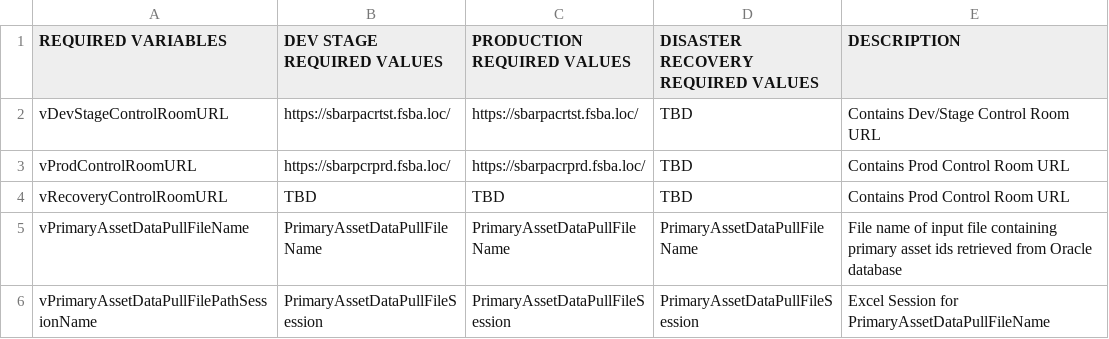
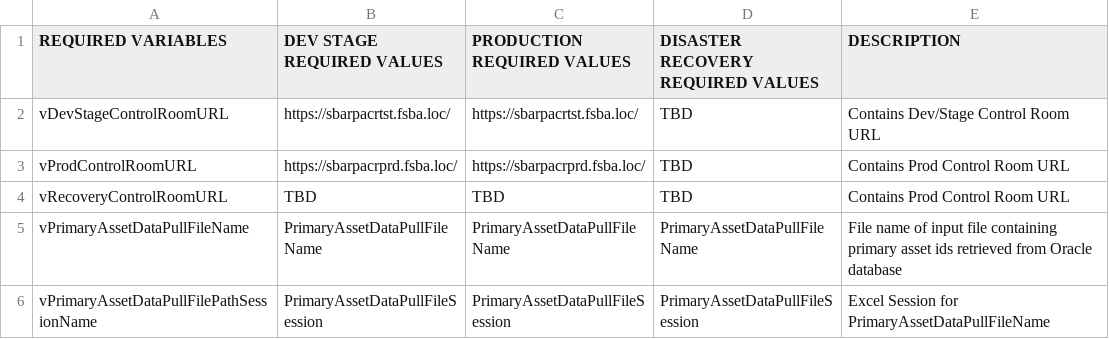
Before and after one commit to GitHub-A360/A360, a CSV file: Automation Anywhere/Bots/My Docs/SBA/Financial Systems/SBARPA 001 - BNYM_ID_Entry into Generic Batch Trade for New Securities/BNYM_Config_File.csv, drawn as a sheet; only a part is shown.

Commit message:
sbarpacrprd spelling wrong

```diff
--- a/Automation Anywhere/Bots/My Docs/SBA/Financial Systems/SBARPA 001 - BNYM_ID_Entry into Generic Batch Trade for New Securities/BNYM_Config_File.csv
+++ b/Automation Anywhere/Bots/My Docs/SBA/Financial Systems/SBARPA 001 - BNYM_ID_Entry into Generic Batch Trade for New Securities/BNYM_Config_File.csv
@@ -2,3 +2,3 @@ REQUIRED VARIABLES,DEV STAGE REQUIRED VALUES,PRODUCTION REQUIRED VALUES,DISASTER
 vDevStageControlRoomURL,https://sbarpacrtst.fsba.loc/,https://sbarpacrtst.fsba.loc/,TBD,Contains Dev/Stage Control Room URL
-vProdControlRoomURL,https://sbarpcrprd.fsba.loc/,https://sbarpacrprd.fsba.loc/,TBD,Contains Prod Control Room URL
+vProdControlRoomURL,https://sbarpacrprd.fsba.loc/,https://sbarpacrprd.fsba.loc/,TBD,Contains Prod Control Room URL
 vRecoveryControlRoomURL,TBD,TBD,TBD,Contains Prod Control Room URL
```
